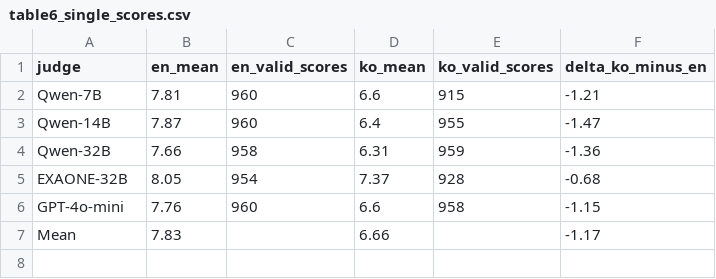
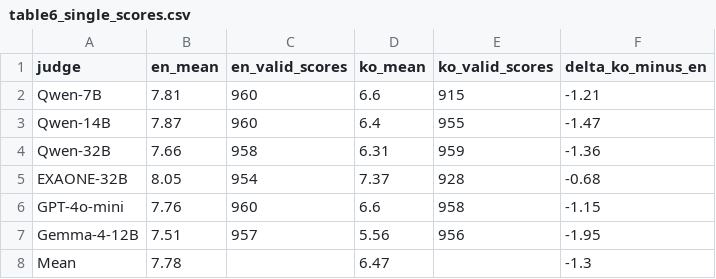
Before and after one commit to kook222/mt_bench_repro, a CSV file: data/results/table6_single_scores.csv, drawn as a sheet.

```diff
--- a/data/results/table6_single_scores.csv
+++ b/data/results/table6_single_scores.csv
@@ -6,2 +6,3 @@ EXAONE-32B,8.05,954,7.37,928,-0.68
 GPT-4o-mini,7.76,960,6.6,958,-1.15
-Mean,7.83,,6.66,,-1.17
+Gemma-4-12B,7.51,957,5.56,956,-1.95
+Mean,7.78,,6.47,,-1.3
```
Also changed, not shown: data/results/figure3_scores.csv, data/results/table5_pairwise_inconsistency.csv, 8 other files.
